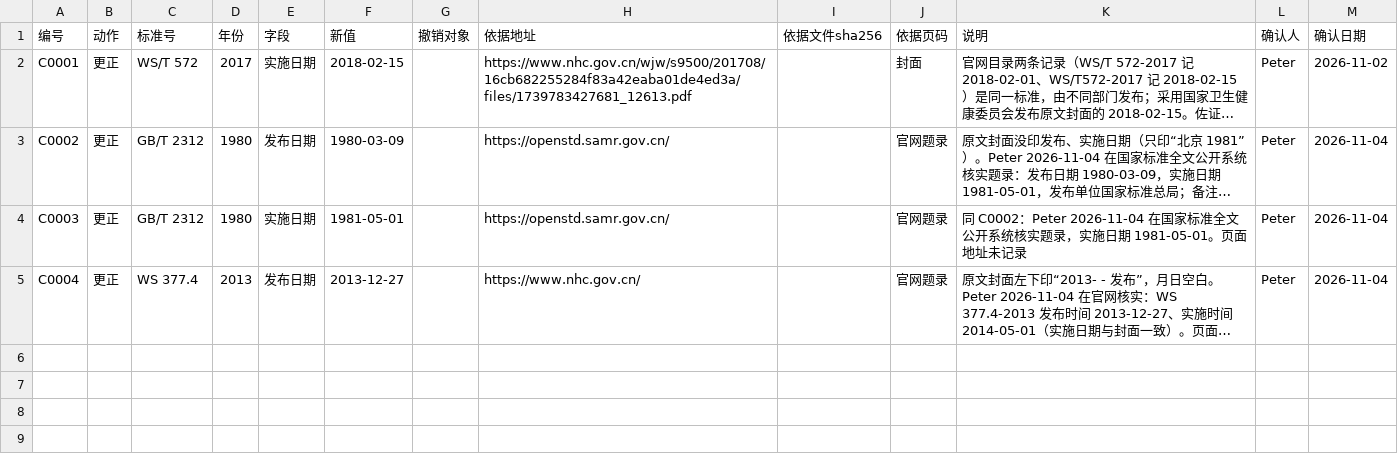
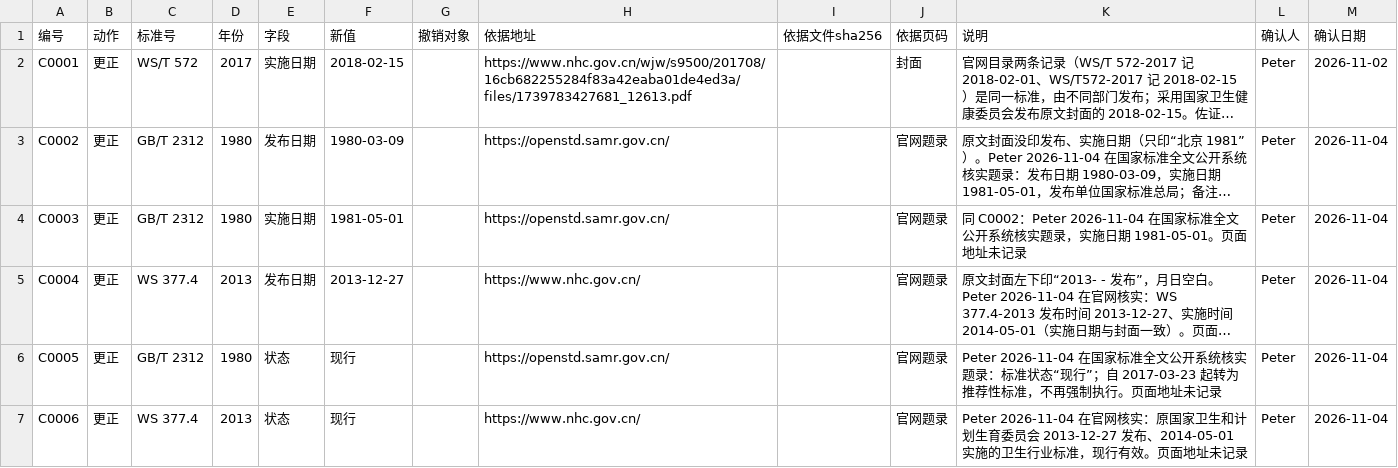
Before and after one commit to peterkis/hdip, a CSV file: data/standards/catalog-corrections.csv, drawn as a sheet; long unchanged cells end in …; the diff names each change by its address in the sheet, - before the commit and + after, or states it on an @@ line.

```diff
--- a/data/standards/catalog-corrections.csv
+++ b/data/standards/catalog-corrections.csv
+row 6: C0005 | 更正 | GB/T 2312 | 1980 | 状态 | 现行 |  | https://openstd.samr.gov.cn/ |  | 官网题录 | Peter 2026-11-04 在国家标准全文公开系统核实题录：标准状态“现行”；自 2017-03-23 起转为推荐性标准，不再强制执行。页面地址未记录 | Peter | 2026-11-04
+row 7: C0006 | 更正 | WS 377.4 | 2013 | 状态 | 现行 |  | https://www.nhc.gov.cn/ |  | 官网题录 | Peter 2026-11-04 在官网核实：原国家卫生和计划生育委员会 2013-12-27 发布、2014-05-01 实施的卫生行业标准，现行有效。页面地址未记录 | Peter | 2026-11-04
```
Also changed, not shown: 9 other files.
